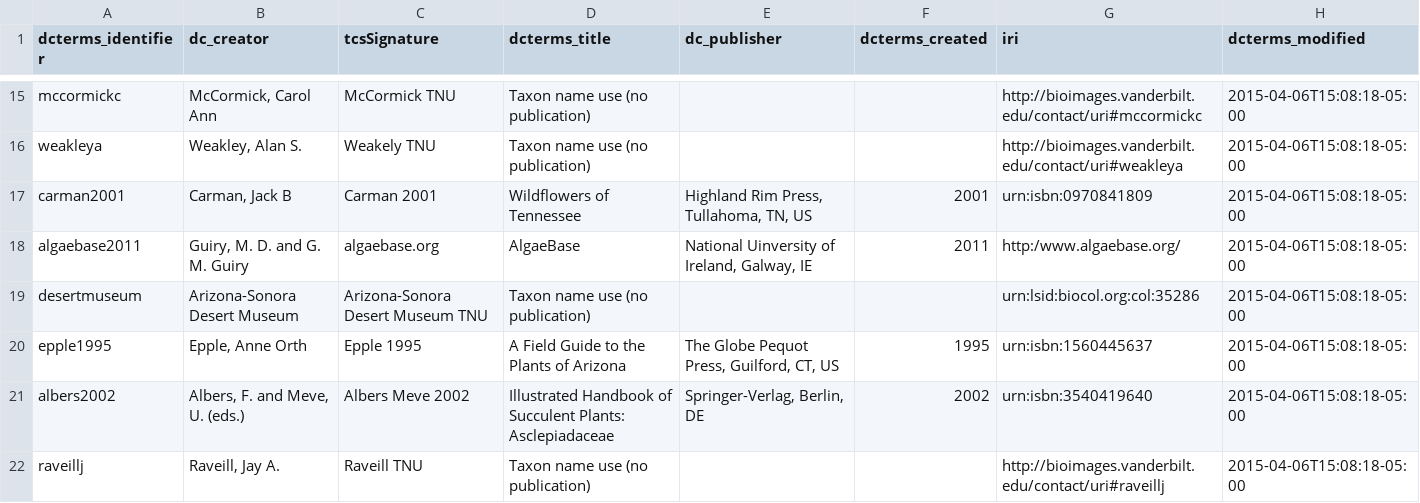
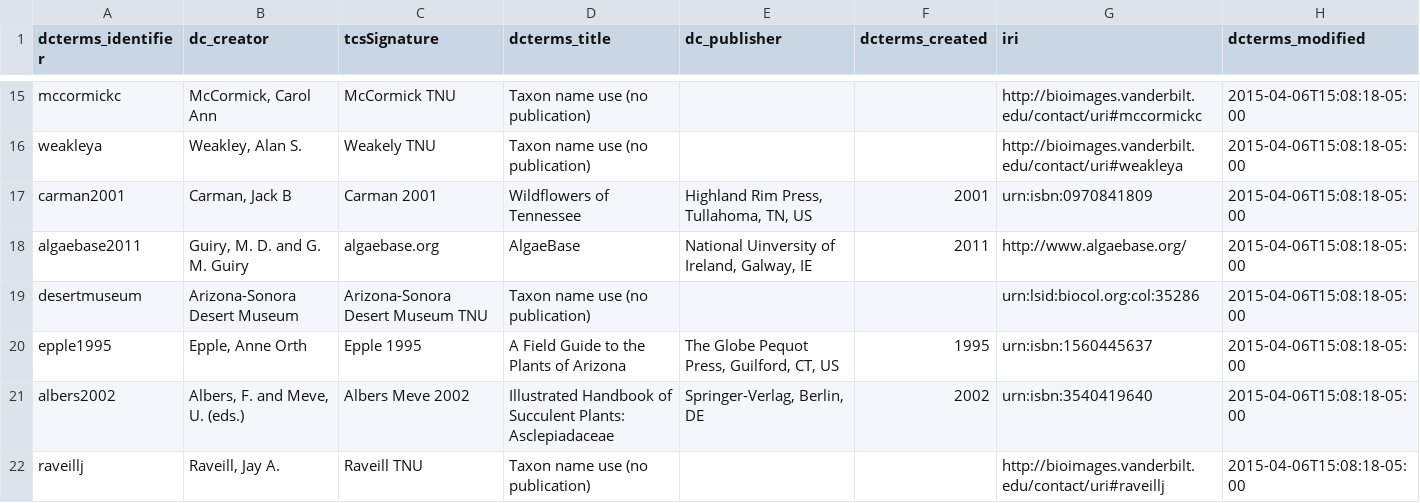
Before and after one commit to baskaufs/Bioimages, a CSV file: sensu.csv, drawn as a sheet; only a part is shown, gaps mark what is left out.

Commit message:
fixed typo in sensu.csv

```diff
--- a/sensu.csv
+++ b/sensu.csv
@@ -17,3 +17,3 @@ weakleya|Weakley, Alan S.|Weakely TNU|Taxon name use (no publication)|||http://b
 carman2001|Carman, Jack B|Carman 2001|Wildflowers of Tennessee|Highland Rim Press, Tullahoma, TN, US|2001|urn:isbn:0970841809|2015-04-06T15:08:18-05:00
-algaebase2011|Guiry, M. D. and G. M. Guiry|algaebase.org|AlgaeBase|National Uinversity of Ireland, Galway, IE|2011|http:/www.algaebase.org/|2015-04-06T15:08:18-05:00
+algaebase2011|Guiry, M. D. and G. M. Guiry|algaebase.org|AlgaeBase|National Uinversity of Ireland, Galway, IE|2011|http://www.algaebase.org/|2015-04-06T15:08:18-05:00
 desertmuseum|Arizona-Sonora Desert Museum|Arizona-Sonora Desert Museum TNU|Taxon name use (no publication)|||urn:lsid:biocol.org:col:35286|2015-04-06T15:08:18-05:00
```
